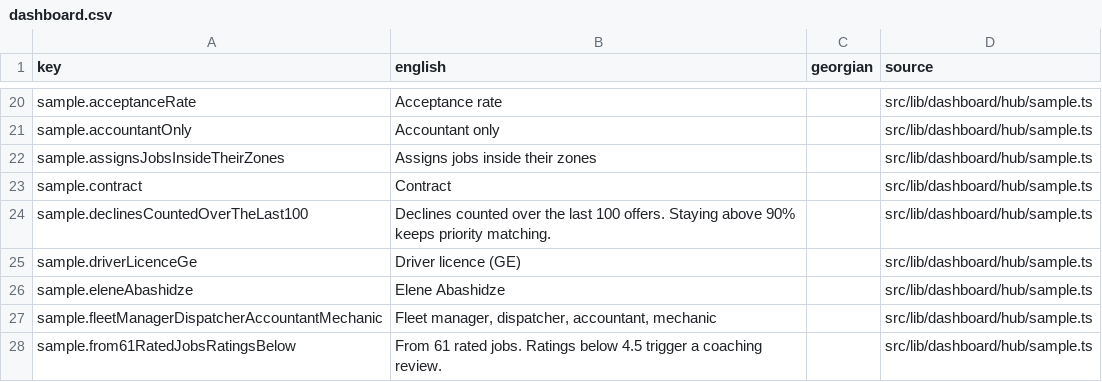
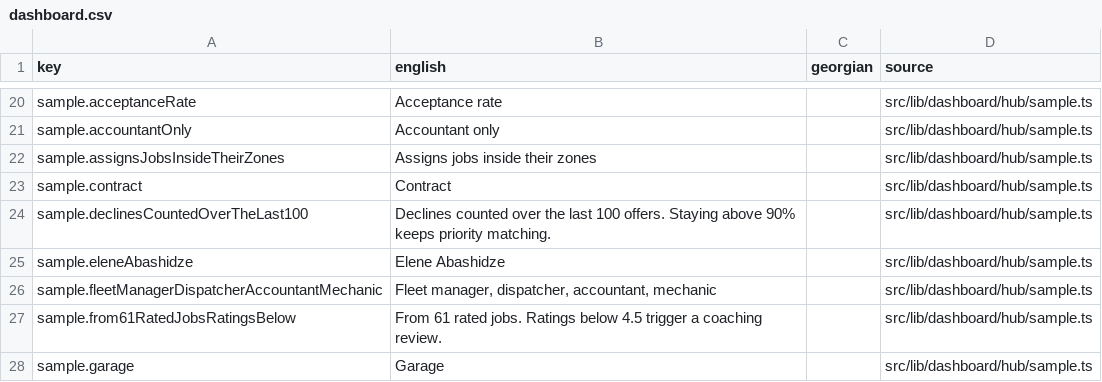
Before and after one commit to sandrosss13/lalamove-app, a CSV file: translation/sheets/dashboard.csv, drawn as a sheet; only a part is shown, gaps mark what is left out; the shorter side is filled out with more unchanged rows; the diff names each change by its address in the sheet, - before the commit and + after, or states it on an @@ line.

```diff
--- a/translation/sheets/dashboard.csv
+++ b/translation/sheets/dashboard.csv
-row 25: sample.driverLicenceGe | Driver licence (GE) |  | src/lib/dashboard/hub/sample.ts
```
Also changed, not shown: translation/sheets/driverHub.csv, translation/sheets/fleet.csv, 26 other files.
